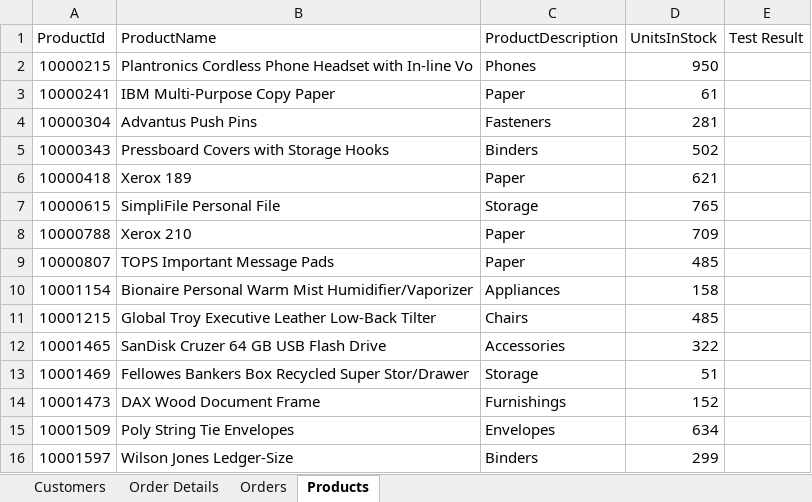
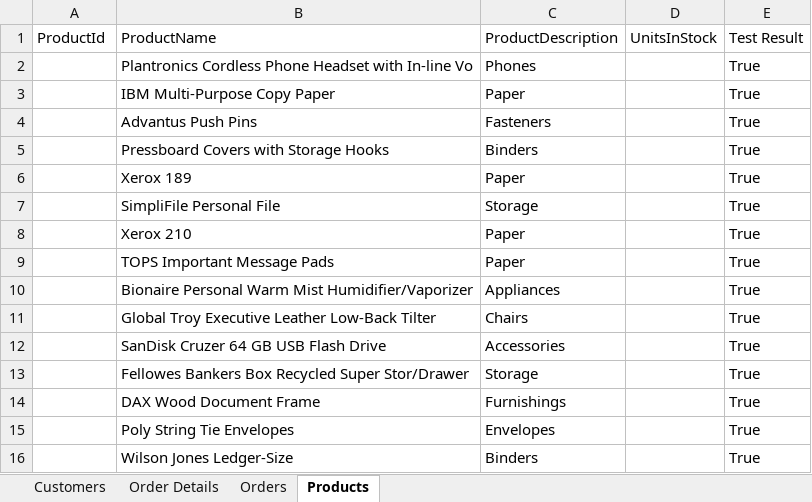
Before and after one commit to Radebe/UiPath-RPA, an Excel workbook: Connected Office Web Application User Acceptance Testing/CMPG323 EcoPower Logistics Data.xlsx, sheet Products, drawn as a sheet; only a part is shown; values as stored, in another font and other column widths than the file's, no borders; the diff covers the shown part only; the diff names each change by its address in the sheet, - before the commit and + after, or states it on an @@ line.

```diff
--- a/Connected Office Web Application User Acceptance Testing/CMPG323 EcoPower Logistics Data.xlsx (sheet Products)
+++ b/Connected Office Web Application User Acceptance Testing/CMPG323 EcoPower Logistics Data.xlsx (sheet Products)
-A2: 10000215
+A2: (empty)
-D2: 950
+D2: (empty)
-E2:E16: (empty)
+E2:E16: True
-A3: 10000241
+A3: (empty)
-D3: 61
+D3: (empty)
-A4: 10000304
+A4: (empty)
-D4: 281
+D4: (empty)
-A5: 10000343
+A5: (empty)
-D5: 502
+D5: (empty)
-A6: 10000418
+A6: (empty)
-D6: 621
+D6: (empty)
-A7: 10000615
+A7: (empty)
-D7: 765
+D7: (empty)
-A8: 10000788
+A8: (empty)
-D8: 709
+D8: (empty)
-A9: 10000807
+A9: (empty)
-D9: 485
+D9: (empty)
-A10: 10001154
+A10: (empty)
-D10: 158
+D10: (empty)
-A11: 10001215
+A11: (empty)
-D11: 485
+D11: (empty)
-A12: 10001465
+A12: (empty)
-D12: 322
+D12: (empty)
-A13: 10001469
+A13: (empty)
-D13: 51
+D13: (empty)
-A14: 10001473
+A14: (empty)
-D14: 152
+D14: (empty)
-A15: 10001509
+A15: (empty)
-D15: 634
+D15: (empty)
-A16: 10001597
+A16: (empty)
-D16: 299
+D16: (empty)
```
Also changed, not shown: 72 edited cells elsewhere in this sheet, sheet Order Details, sheet Orders, sheet Customers, 50 other files.
